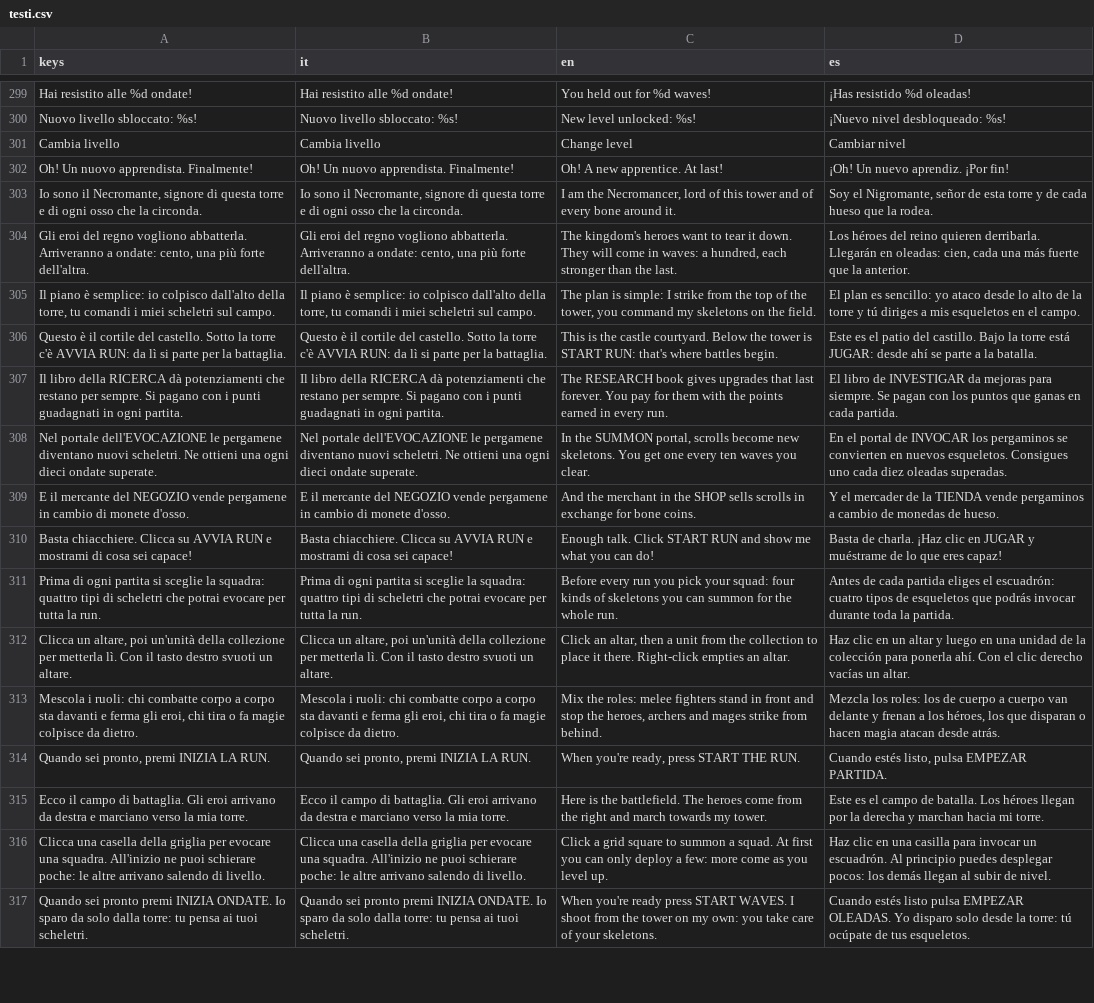
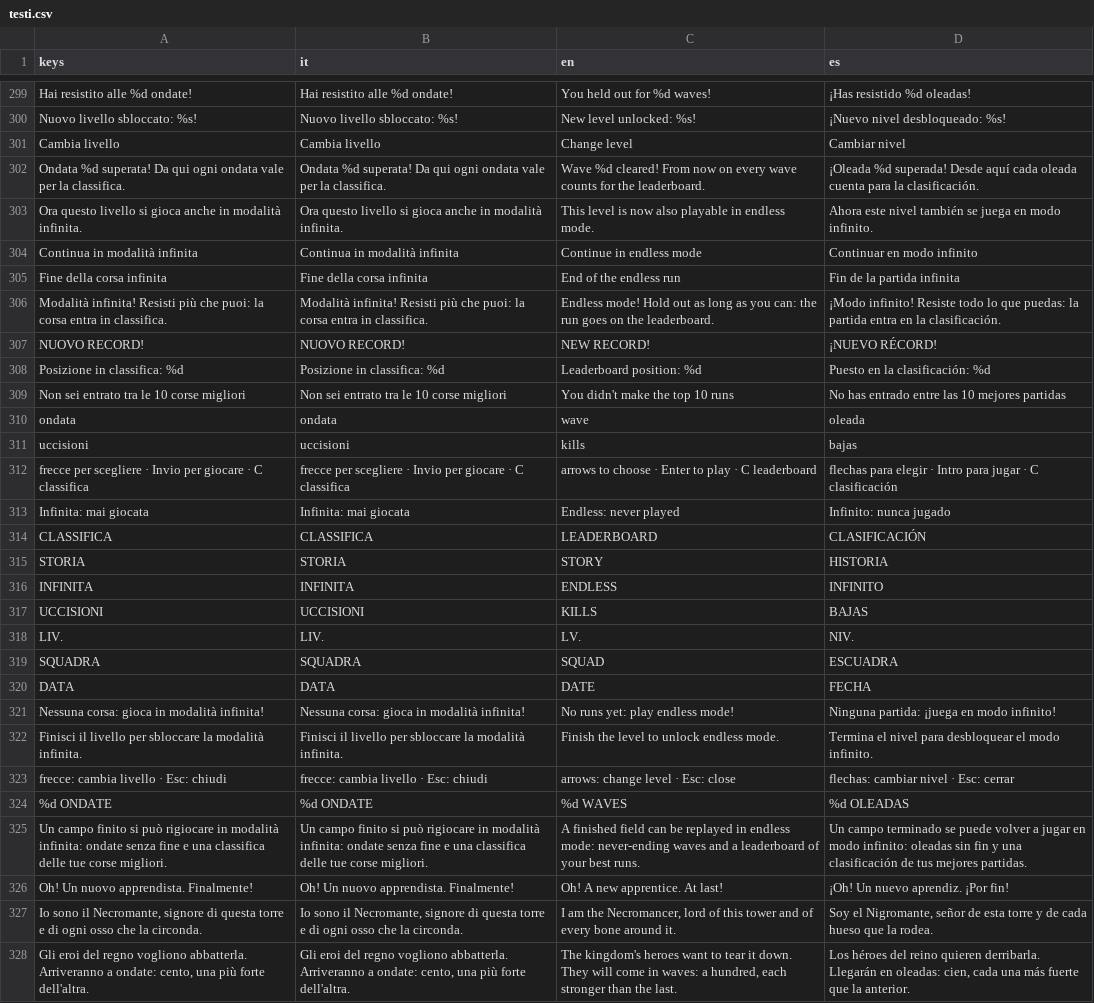
Before and after one commit to toccas/repo_scheletri, a CSV file: lingue/testi.csv, drawn as a sheet; only a part is shown, gaps mark what is left out; the shorter side is filled out with more unchanged rows.

Commit message:
add endless mod

```diff
--- a/lingue/testi.csv
+++ b/lingue/testi.csv
@@ -313,2 +313,26 @@ Nuovo livello sbloccato: %s!,Nuovo livello sbloccato: %s!,New level unlocked: %s
 Cambia livello,Cambia livello,Change level,Cambiar nivel
+Ondata %d superata! Da qui ogni ondata vale per la classifica.,Ondata %d superata! Da qui ogni ondata vale per la classifica.,Wave %d cleared! From now on every wave counts for the leaderboard.,¡Oleada %d superada! Desde aquí cada oleada cuenta para la clasificación.
+Ora questo livello si gioca anche in modalità infinita.,Ora questo livello si gioca anche in modalità infinita.,This level is now also playable in endless mode.,Ahora este nivel también se juega en modo infinito.
+Continua in modalità infinita,Continua in modalità infinita,Continue in endless mode,Continuar en modo infinito
+Fine della corsa infinita,Fine della corsa infinita,End of the endless run,Fin de la partida infinita
+Modalità infinita! Resisti più che puoi: la corsa entra in classifica.,Modalità infinita! Resisti più che puoi: la corsa entra in classifica.,Endless mode! Hold out as long as you can: the run goes on the leaderboard.,¡Modo infinito! Resiste todo lo que puedas: la partida entra en la clasificación.
+NUOVO RECORD!,NUOVO RECORD!,NEW RECORD!,¡NUEVO RÉCORD!
+Posizione in classifica: %d,Posizione in classifica: %d,Leaderboard position: %d,Puesto en la clasificación: %d
+Non sei entrato tra le 10 corse migliori,Non sei entrato tra le 10 corse migliori,You didn't make the top 10 runs,No has entrado entre las 10 mejores partidas
+ondata,ondata,wave,oleada
+uccisioni,uccisioni,kills,bajas
+frecce per scegliere · Invio per giocare · C classifica,frecce per scegliere · Invio per giocare · C classifica,arrows to choose · Enter to play · C leaderboard,flechas para elegir · Intro para jugar · C clasificación
+Infinita: mai giocata,Infinita: mai giocata,Endless: never played,Infinito: nunca jugado
+CLASSIFICA,CLASSIFICA,LEADERBOARD,CLASIFICACIÓN
+STORIA,STORIA,STORY,HISTORIA
+INFINITA,INFINITA,ENDLESS,INFINITO
+UCCISIONI,UCCISIONI,KILLS,BAJAS
+LIV.,LIV.,LV.,NIV.
+SQUADRA,SQUADRA,SQUAD,ESCUADRA
+DATA,DATA,DATE,FECHA
+Nessuna corsa: gioca in modalità infinita!,Nessuna corsa: gioca in modalità infinita!,No runs yet: play endless mode!,Ninguna partida: ¡juega en modo infinito!
+Finisci il livello per sbloccare la modalità infinita.,Finisci il livello per sbloccare la modalità infinita.,Finish the level to unlock endless mode.,Termina el nivel para desbloquear el modo infinito.
+frecce: cambia livello · Esc: chiudi,frecce: cambia livello · Esc: chiudi,arrows: change level · Esc: close,flechas: cambiar nivel · Esc: cerrar
+%d ONDATE,%d ONDATE,%d WAVES,%d OLEADAS
+Un campo finito si può rigiocare in modalità infinita: ondate senza fine e una classifica delle tue corse migliori.,Un campo finito si può rigiocare in modalità infinita: ondate senza fine e una classifica delle tue corse migliori.,A finished field can be replayed in endless mode: never-ending waves and a leaderboard of your best runs.,Un campo terminado se puede volver a jugar en modo infinito: oleadas sin fin y una clasificación de tus mejores partidas.
 Oh! Un nuovo apprendista. Finalmente!,Oh! Un nuovo apprendista. Finalmente!,Oh! A new apprentice. At last!,¡Oh! Un nuevo aprendiz. ¡Por fin!
```
Also changed, not shown: 10 other files.
